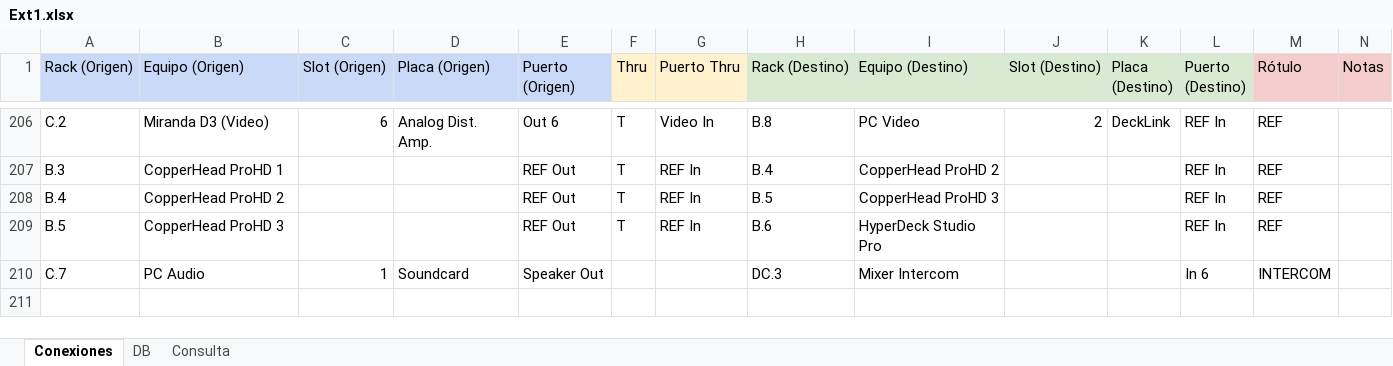
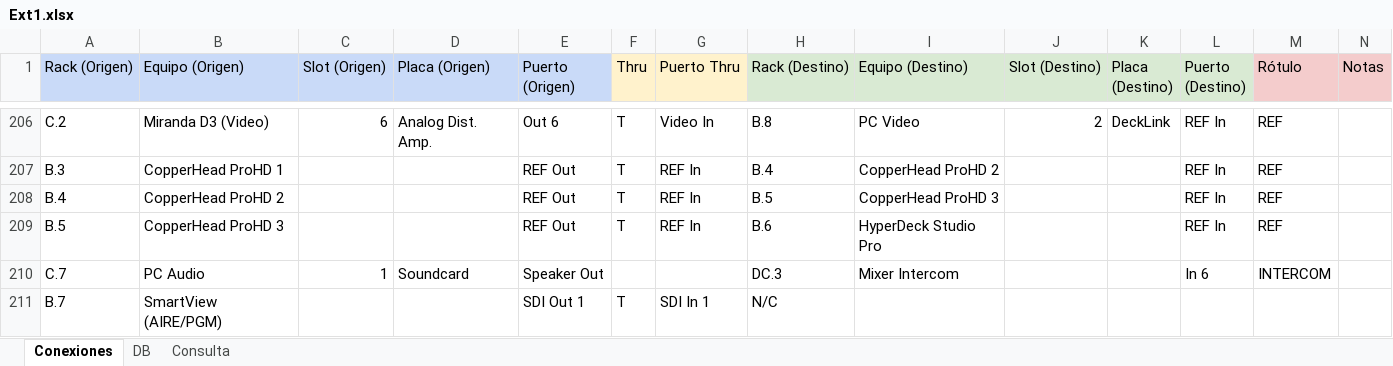
Before and after one commit to mmuccillo55/A7K9X2QF, an Excel workbook: Ext1.xlsx, sheet Conexiones, drawn as a sheet; only a part is shown, gaps mark what is left out; values as stored, in another font and other column widths than the file's, no borders; charts and pictures and conditional formats not drawn; rows hold the shown columns only; the diff names each change by its address in the sheet, - before the commit and + after, or states it on an @@ line.

```diff
--- a/Ext1.xlsx (sheet Conexiones)
+++ b/Ext1.xlsx (sheet Conexiones)
+row 211: B.7 | SmartView (AIRE/PGM) |  |  | SDI Out 1 | T | SDI In 1 | N/C
```
Also changed, not shown: sheet Consulta.
